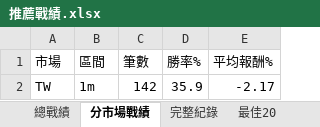
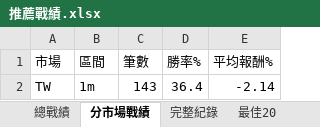
Before and after one commit to delphichi/big, an Excel workbook: data/推薦戰績.xlsx, sheet 分市場戰績, drawn as a sheet; values as stored, in another font and other column widths than the file's, no borders; the diff names each change by its address in the sheet, - before the commit and + after, or states it on an @@ line.

```diff
--- a/data/推薦戰績.xlsx (sheet 分市場戰績)
+++ b/data/推薦戰績.xlsx (sheet 分市場戰績)
-C2 (筆數): 142
+C2 (筆數): 143
-D2 (勝率%): 35.9
+D2 (勝率%): 36.4
-E2 (平均報酬%): -2.17
+E2 (平均報酬%): -2.14
```
Also changed, not shown: sheet 完整紀錄, sheet 總戰績, data/台股PE監看表.xlsx, 1 other file.
